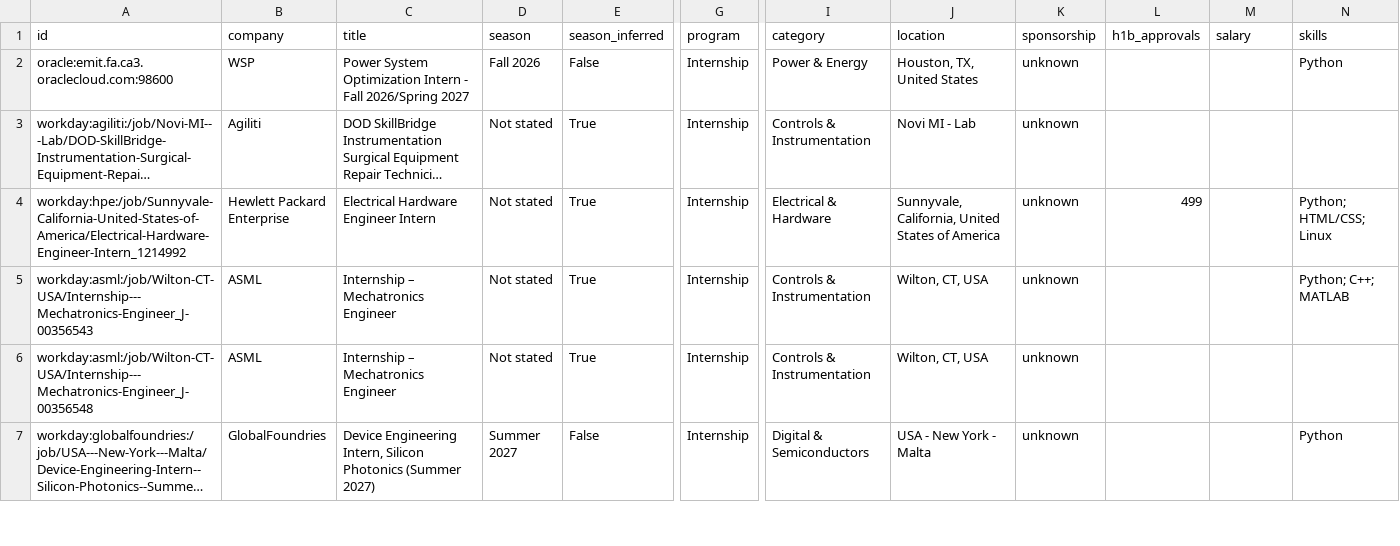
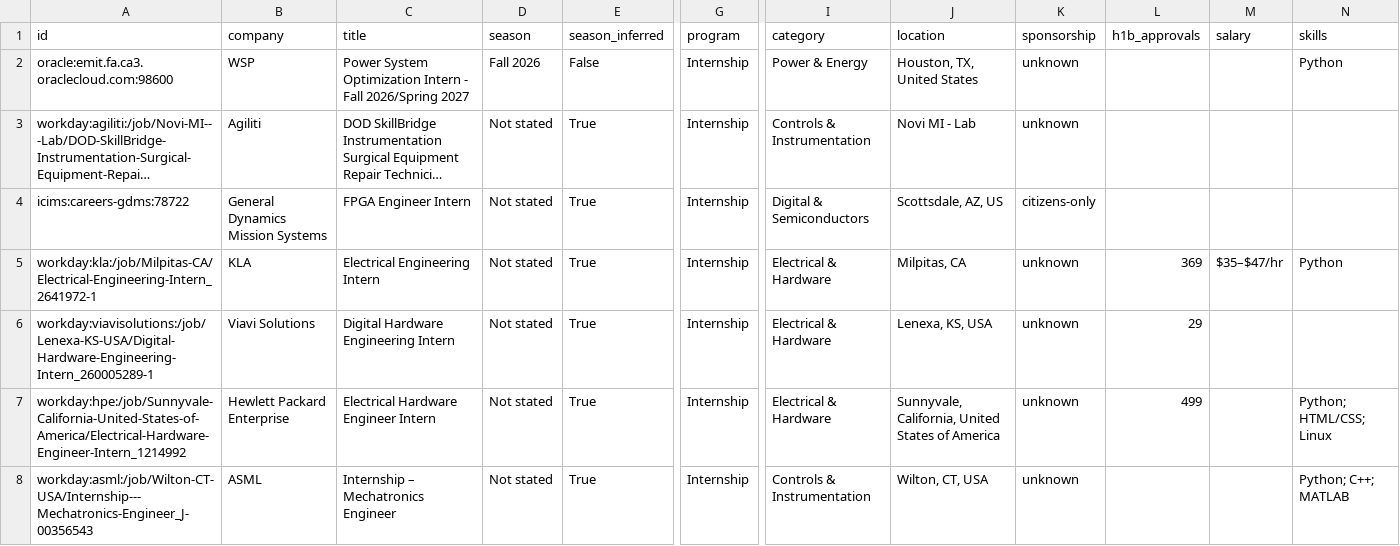
Before and after one commit to austinwright-eng/Automated-List-of-Electrical-Engineering-Internships, a CSV file: data/internships.csv, drawn as a sheet; only a part is shown, gaps mark what is left out; the shorter side is filled out with more unchanged rows; long unchanged cells end in …; rows hold the shown columns only; the diff names each change by its address in the sheet, - before the commit and + after, or states it on an @@ line.

```diff
--- a/data/internships.csv
+++ b/data/internships.csv
+row 4: icims:careers-gdms:78722 | General Dynamics Mission Systems | FPGA Engineer Intern | Not stated | True | Internship | Digital & Semiconductors | Scottsdale, AZ, US | citizens-only
+row 5: workday:kla:/job/Milpitas-CA/Electrical-Engineering-Intern_2641972-1 | KLA | Electrical Engineering Intern | Not stated | True | Internship | Electrical & Hardware | Milpitas, CA | unknown | 369 | $35–$47/hr | Python
+row 6: workday:viavisolutions:/job/Lenexa-KS-USA/Digital-Hardware-Engineering-Intern_260005289-1 | Viavi Solutions | Digital Hardware Engineering Intern | Not stated | True | Internship | Electrical & Hardware | Lenexa, KS, USA | unknown | 29
```
Also changed, not shown: docs/internships.csv, 14 other files.
